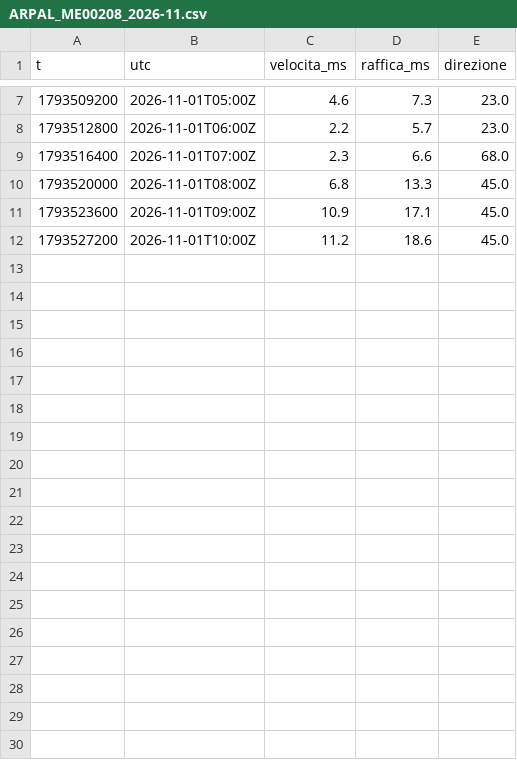
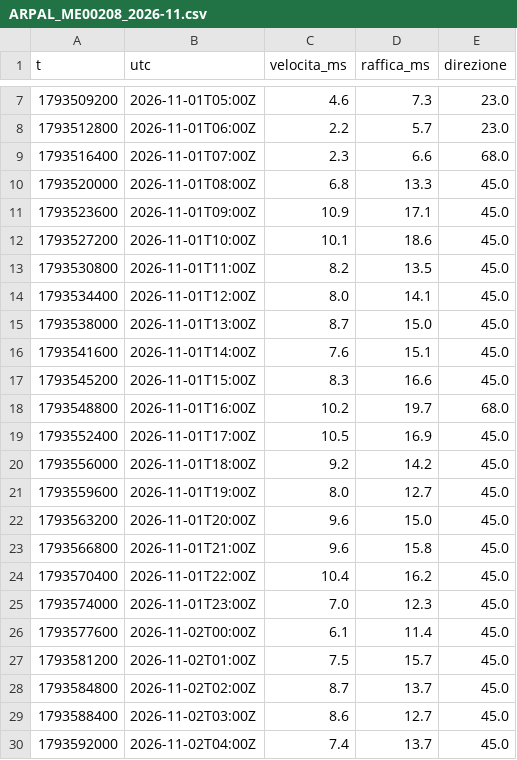
Before and after one commit to fabiotestai/meteo-tirreno, a CSV file: dati/osservati/ARPAL_ME00208_2026-11.csv, drawn as a sheet; only a part is shown, gaps mark what is left out; the diff covers the shown part only.

```diff
--- a/dati/osservati/ARPAL_ME00208_2026-11.csv
+++ b/dati/osservati/ARPAL_ME00208_2026-11.csv
@@ -11,2 +11,20 @@ t,utc,velocita_ms,raffica_ms,direzione
 1793523600,2026-11-01T09:00Z,10.9,17.1,45.0
-1793527200,2026-11-01T10:00Z,11.2,18.6,45.0
+1793527200,2026-11-01T10:00Z,10.1,18.6,45.0
+1793530800,2026-11-01T11:00Z,8.2,13.5,45.0
+1793534400,2026-11-01T12:00Z,8.0,14.1,45.0
+1793538000,2026-11-01T13:00Z,8.7,15.0,45.0
+1793541600,2026-11-01T14:00Z,7.6,15.1,45.0
+1793545200,2026-11-01T15:00Z,8.3,16.6,45.0
+1793548800,2026-11-01T16:00Z,10.2,19.7,68.0
+1793552400,2026-11-01T17:00Z,10.5,16.9,45.0
+1793556000,2026-11-01T18:00Z,9.2,14.2,45.0
+1793559600,2026-11-01T19:00Z,8.0,12.7,45.0
+1793563200,2026-11-01T20:00Z,9.6,15.0,45.0
+1793566800,2026-11-01T21:00Z,9.6,15.8,45.0
+1793570400,2026-11-01T22:00Z,10.4,16.2,45.0
+1793574000,2026-11-01T23:00Z,7.0,12.3,45.0
+1793577600,2026-11-02T00:00Z,6.1,11.4,45.0
+1793581200,2026-11-02T01:00Z,7.5,15.7,45.0
+1793584800,2026-11-02T02:00Z,8.7,13.7,45.0
+1793588400,2026-11-02T03:00Z,8.6,12.7,45.0
+1793592000,2026-11-02T04:00Z,7.4,13.7,45.0
```
Also changed, not shown: 9 added rows elsewhere in this file, dati/osservati/ARPAL_ME00094_2026-11.csv, dati/osservati/ARPAL_ME00265_2026-11.csv, 4 other files.
